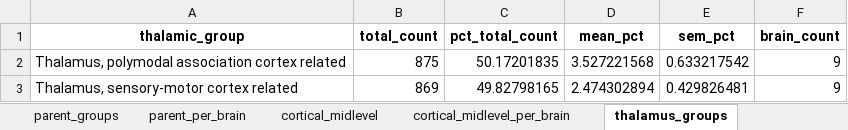
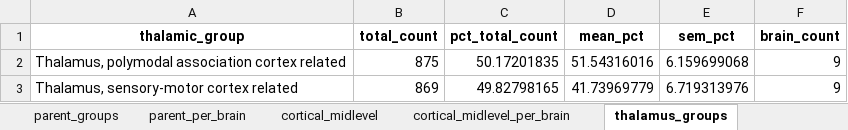
Before and after one commit to hkuwana/yana-data, an Excel workbook: results/allen_summary.xlsx, sheet thalamus_groups, drawn as a sheet; values as stored, in another font and other column widths than the file's, no borders; the diff names each change by its address in the sheet, - before the commit and + after, or states it on an @@ line.

```diff
--- a/results/allen_summary.xlsx (sheet thalamus_groups)
+++ b/results/allen_summary.xlsx (sheet thalamus_groups)
-D2 (mean_pct): 3.527221568
+D2 (mean_pct): 51.54316016
-E2 (sem_pct): 0.633217542
+E2 (sem_pct): 6.159699068
-D3 (mean_pct): 2.474302894
+D3 (mean_pct): 41.73969779
-E3 (sem_pct): 0.429826481
+E3 (sem_pct): 6.719313976
```
Also changed, not shown: sheet thalamus_per_brain, sheet dorsal_polymodal, 7 other files.
